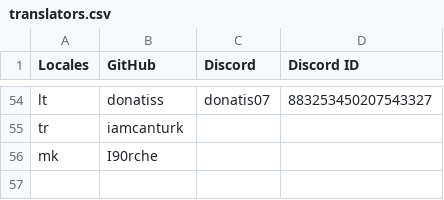
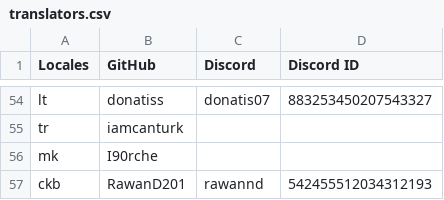
Before and after one commit to filamentphp/filament, a CSV file: translators.csv, drawn as a sheet; only a part is shown, gaps mark what is left out.

Commit message:
Add RawanD201 as the Central Kurdish (ckb) translator (#20839)

```diff
--- a/translators.csv
+++ b/translators.csv
@@ -56 +56,2 @@ tr;iamcanturk;;
 mk;I90rche;;
+ckb;RawanD201;rawannd;542455512034312193
```
